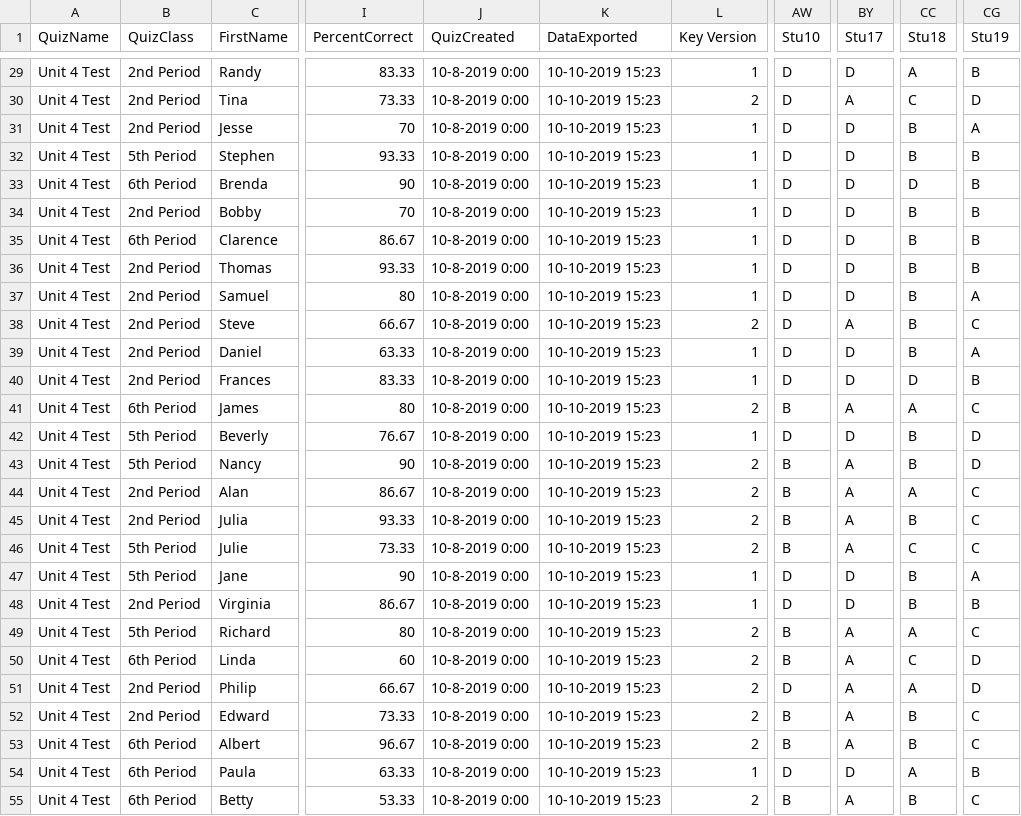
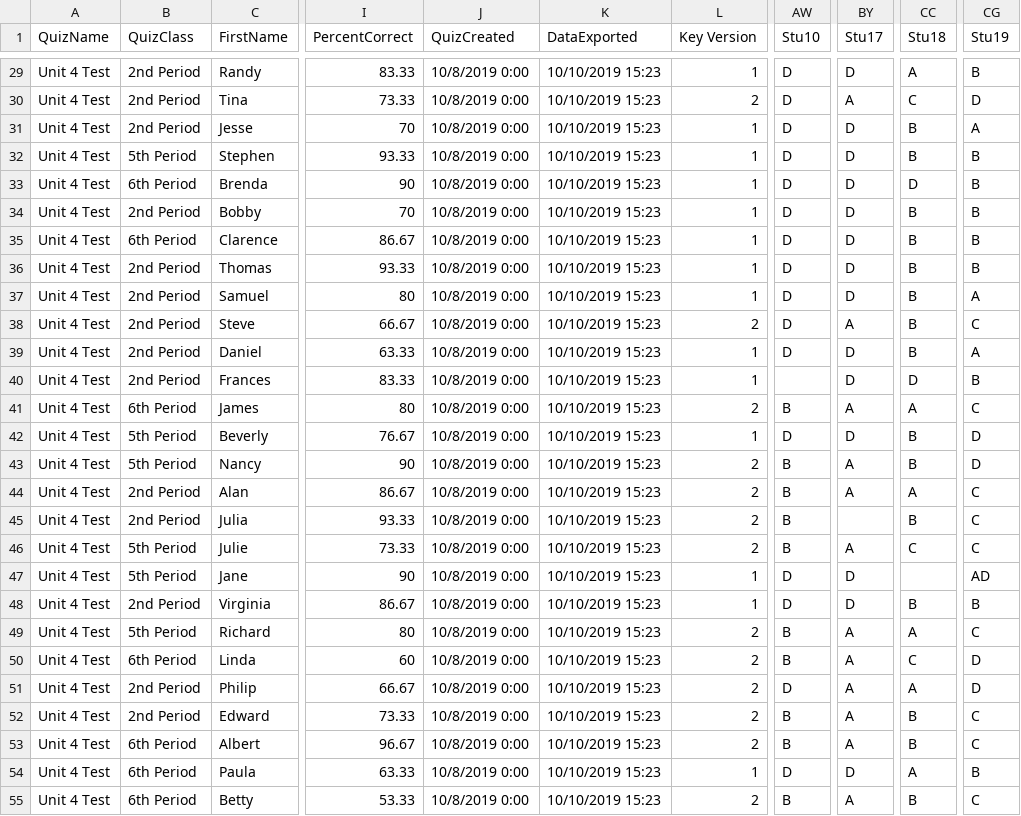
Before and after one commit to joncoop/zipgrade-reporter, a CSV file: sample/sample_data.csv, drawn as a sheet; only a part is shown, gaps mark what is left out; the diff covers the shown part only; the diff names each change by its address in the sheet, - before the commit and + after, or states it on an @@ line.

```diff
--- a/sample/sample_data.csv
+++ b/sample/sample_data.csv
-J29:J55 (QuizCreated): 10-8-2019 0:00
+J29:J55 (QuizCreated): 10/8/2019 0:00
-K29:K55 (DataExported): 10-10-2019 15:23
+K29:K55 (DataExported): 10/10/2019 15:23
-AW40 (Stu10): D
+AW40 (Stu10): (empty)
-BY45 (Stu17): A
+BY45 (Stu17): (empty)
-CC47 (Stu18): B
+CC47 (Stu18): (empty)
-CG47 (Stu19): A
+CG47 (Stu19): AD
```
Also changed, not shown: 96 edited cells elsewhere in this file, 1 other file.
